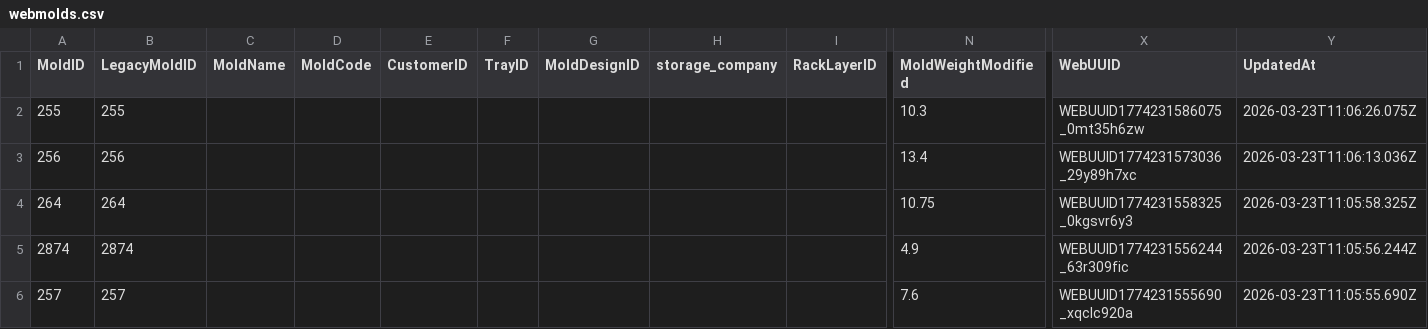
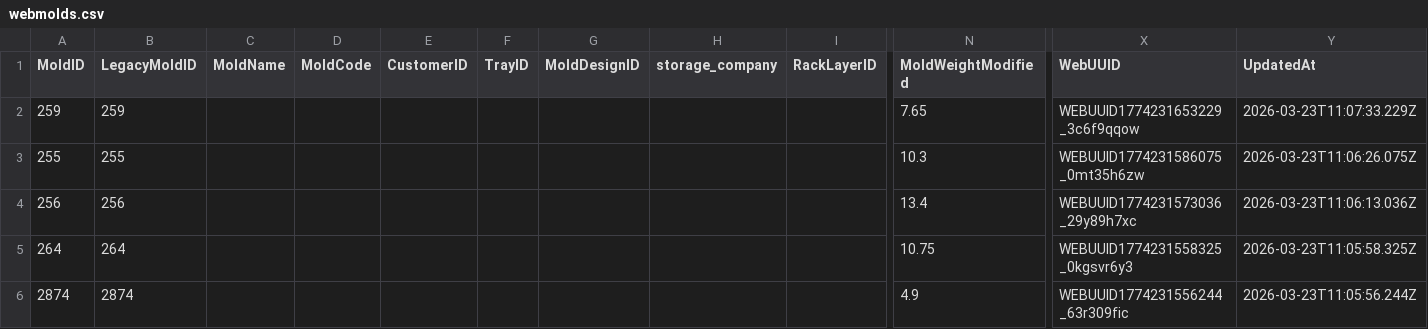
Before and after one commit to toanysd/MoldCutterSearch, a CSV file: Data/webmolds.csv, drawn as a sheet; only a part is shown, gaps mark what is left out; the shorter side is filled out with more unchanged rows; rows hold the shown columns only; the diff names each change by its address in the sheet, - before the commit and + after, or states it on an @@ line.

Commit message:
v8.3.0 CSV upsert webmolds.csv MoldID=259 upsert 2026-03-23

```diff
--- a/Data/webmolds.csv
+++ b/Data/webmolds.csv
+row 2: 259 | 259 |  |  |  |  |  |  |  | 7.65 | WEBUUID1774231653229_3c6f9qqow | 2026-03-23T11:07:33.229Z
```
